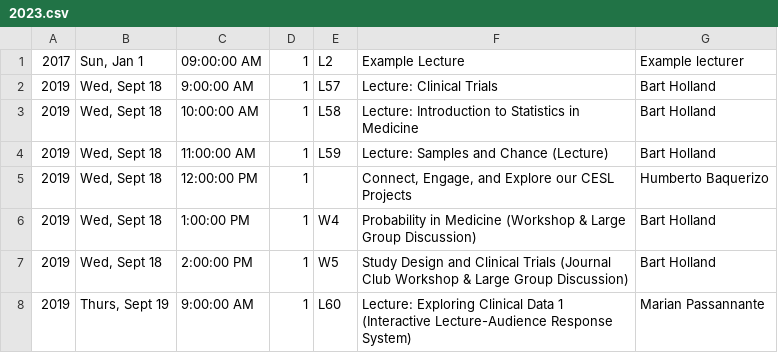
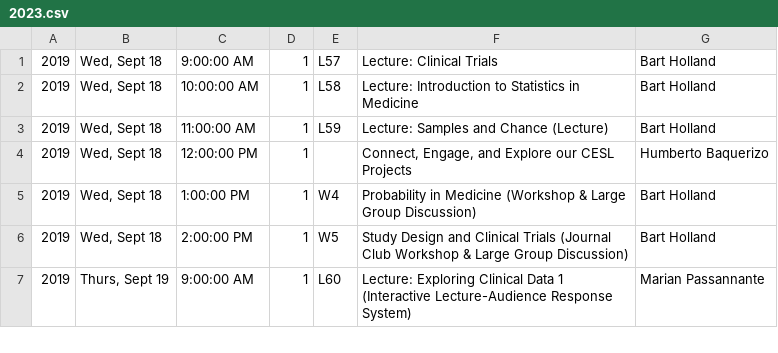
Before and after one commit to TheToolbox/njms.rocks, a CSV file: webserver/calendars/calendars/2023.csv, drawn as a sheet; only a part is shown.

Commit message:
Removed example lecture from 2023

```diff
--- a/webserver/calendars/calendars/2023.csv
+++ b/webserver/calendars/calendars/2023.csv
@@ -1,2 +1 @@
-2017,"Sun, Jan 1",09:00:00 AM,1,L2,Example Lecture,Example lecturer
 2019,"Wed, Sept 18",9:00:00 AM,1,L57,Lecture: Clinical Trials,Bart Holland
```
